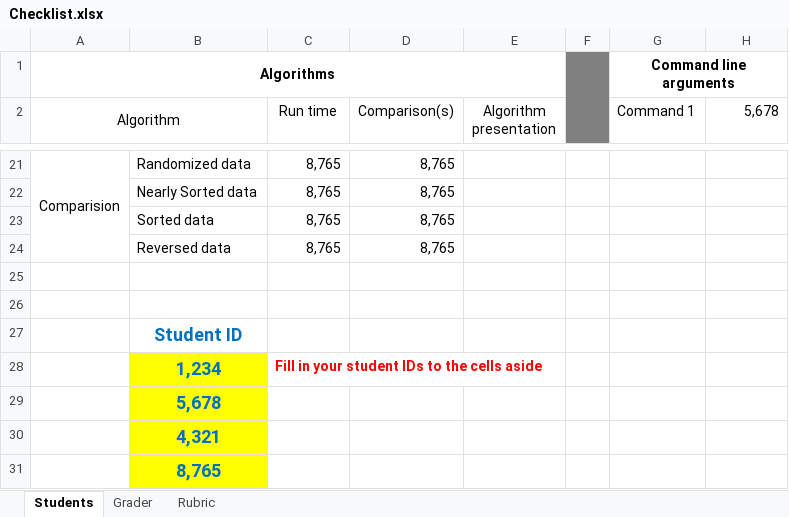
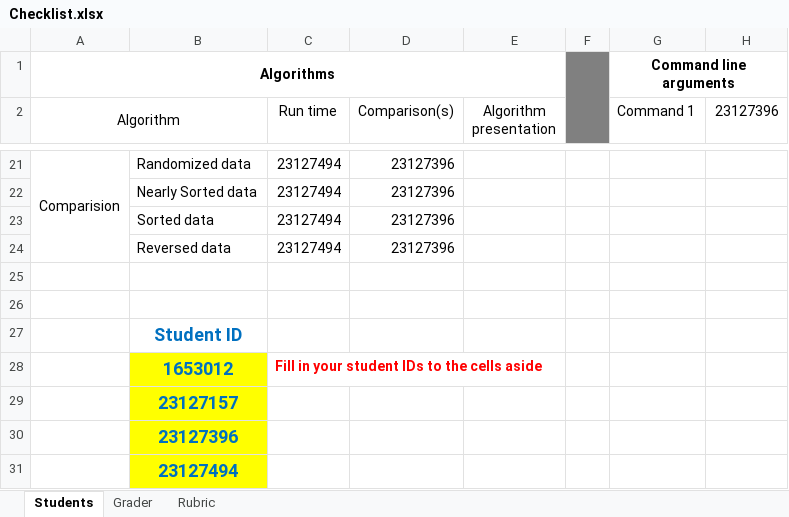
Before and after one commit to linhkhoi1309/Sorting-Algorithms-Benchmark, an Excel workbook: Checklist.xlsx, sheet Students, drawn as a sheet; only a part is shown, gaps mark what is left out; values as stored, in another font and other column widths than the file's, no borders; removed rows and columns are numbered as before the commit, all else as after; the diff covers the shown part only; the diff names each change by its address in the sheet, - before the commit and + after, or states it on an @@ line.

Commit message:
Update Checklist.xlsx

```diff
--- a/Checklist.xlsx (sheet Students)
+++ b/Checklist.xlsx (sheet Students)
-H2: 5,678
+H2: 23127396
-C21 (Run time): 8,765
+C21 (Run time): 23127494
-D21 (Comparison(s)): 8,765
+D21 (Comparison(s)): 23127396
-row 22:  | Nearly Sorted data | 8,765 | 8,765
-row 23:  | Sorted data | 8,765 | 8,765
-row 24:  | Reversed data | 8,765 | 8,765
+row 22:  | Nearly Sorted data | 23127494 | 23127396
+row 23:  | Sorted data | 23127494 | 23127396
+row 24:  | Reversed data | 23127494 | 23127396
-B28: 1,234
+B28: 1653012
-B29: 5,678
+B29: 23127157
-B30: 4,321
+B30: 23127396
-B31: 8,765
+B31: 23127494
```
Also changed, not shown: 4 added rows, 4 removed rows and 41 edited cells elsewhere in this sheet, sheet Grader.
